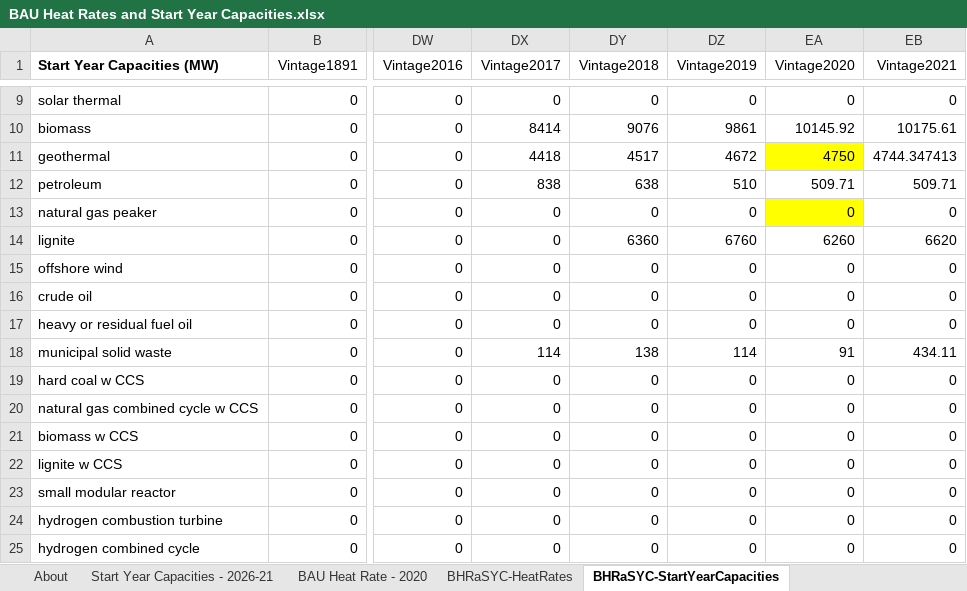
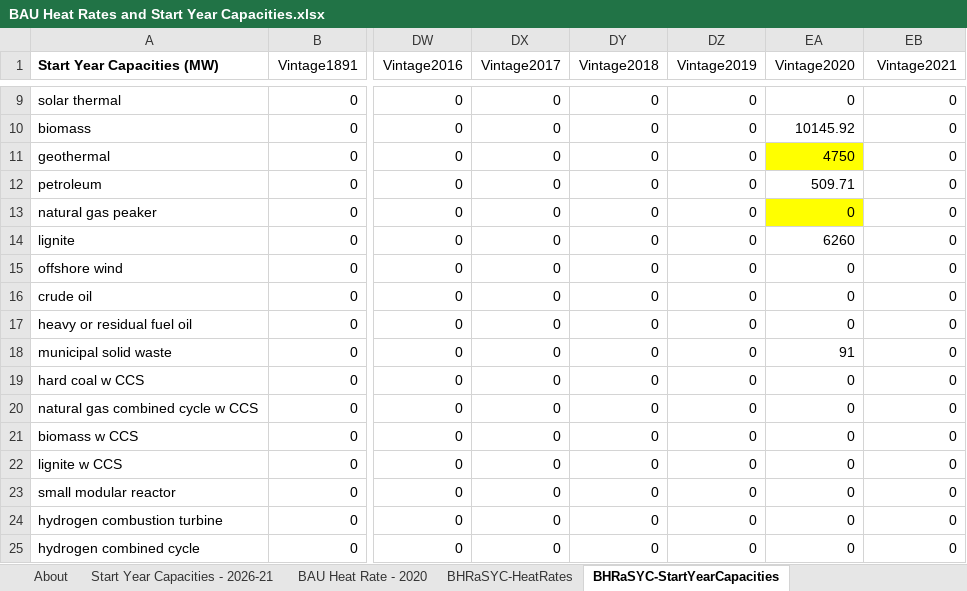
Before and after one commit to EnergyInnovation/eps-india, an Excel workbook: InputData/elec/BHRaSYC/BAU Heat Rates and Start Year Capacities.xlsx, sheet BHRaSYC-StartYearCapacities, drawn as a sheet; only a part is shown, gaps mark what is left out; values as stored, in another font and other column widths than the file's, no borders; the diff covers the shown part only; the diff names each change by its address in the sheet, - before the commit and + after, or states it on an @@ line.

Commit message:
Correct BHRaSYC to put all existing capacity in the 2020 column

```diff
--- a/InputData/elec/BHRaSYC/BAU Heat Rates and Start Year Capacities.xlsx (sheet BHRaSYC-StartYearCapacities)
+++ b/InputData/elec/BHRaSYC/BAU Heat Rates and Start Year Capacities.xlsx (sheet BHRaSYC-StartYearCapacities)
-DX10 (Vintage2017): 8414
+DX10 (Vintage2017): 0
-DY10 (Vintage2018): 9076
+DY10 (Vintage2018): 0
-DZ10 (Vintage2019): 9861
+DZ10 (Vintage2019): 0
-EB10 (Vintage2021): 10175.61
+EB10 (Vintage2021): 0
-DX11 (Vintage2017): 4418
+DX11 (Vintage2017): 0
-DY11 (Vintage2018): 4517
+DY11 (Vintage2018): 0
-DZ11 (Vintage2019): 4672
+DZ11 (Vintage2019): 0
-EB11 (Vintage2021): 4744.347413
+EB11 (Vintage2021): 0
-DX12 (Vintage2017): 838
+DX12 (Vintage2017): 0
-DY12 (Vintage2018): 638
+DY12 (Vintage2018): 0
-DZ12 (Vintage2019): 510
+DZ12 (Vintage2019): 0
-EB12 (Vintage2021): 509.71
+EB12 (Vintage2021): 0
-DY14 (Vintage2018): 6360
+DY14 (Vintage2018): 0
-DZ14 (Vintage2019): 6760
+DZ14 (Vintage2019): 0
-EB14 (Vintage2021): 6620
+EB14 (Vintage2021): 0
-DX18 (Vintage2017): 114
+DX18 (Vintage2017): 0
-DY18 (Vintage2018): 138
+DY18 (Vintage2018): 0
-DZ18 (Vintage2019): 114
+DZ18 (Vintage2019): 0
-EB18 (Vintage2021): 434.11
+EB18 (Vintage2021): 0
```
Also changed, not shown: 30 edited cells elsewhere in this sheet, formulas that keep their value, 1 other file.
